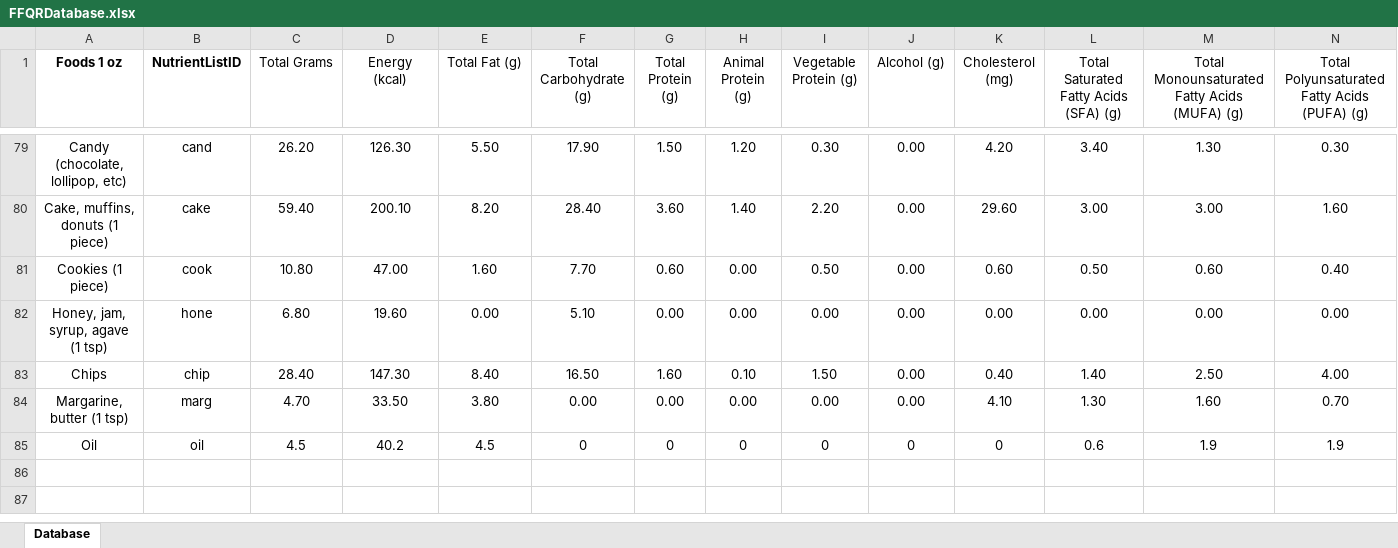
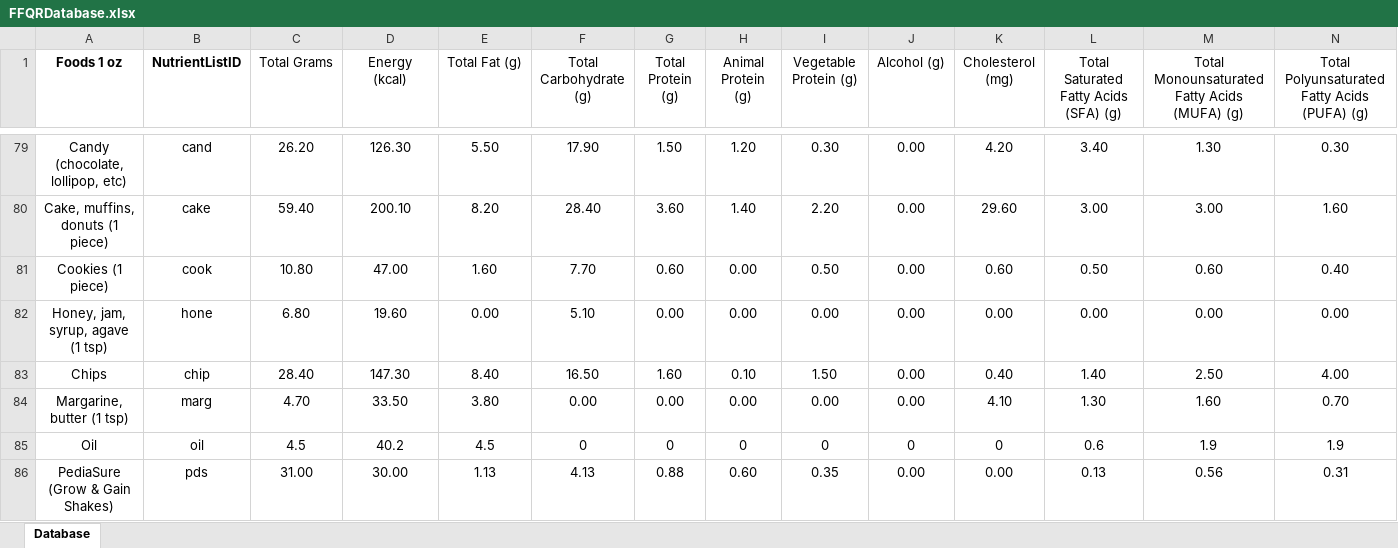
Before and after one commit to mauro125/ffq-food-item-service, an Excel workbook: src/main/resources/FFQRDatabase.xlsx, sheet Database, drawn as a sheet; only a part is shown, gaps mark what is left out; values as stored, in another font and other column widths than the file's, no borders; conditional formats not drawn; rows hold the shown columns only; the diff names each change by its address in the sheet, - before the commit and + after, or states it on an @@ line.

Commit message:
BABY9-3: Add PediaSUre food item and Nutriets.

```diff
--- a/src/main/resources/FFQRDatabase.xlsx (sheet Database)
+++ b/src/main/resources/FFQRDatabase.xlsx (sheet Database)
+row 86: PediaSure (Grow & Gain Shakes) | pds | 31.00 | 30.00 | 1.13 | 4.13 | 0.88 | 0.60 | 0.35 | 0.00 | 0.00 | 0.13 | 0.56 | 0.31
```
Also changed, not shown: 1 other file.
